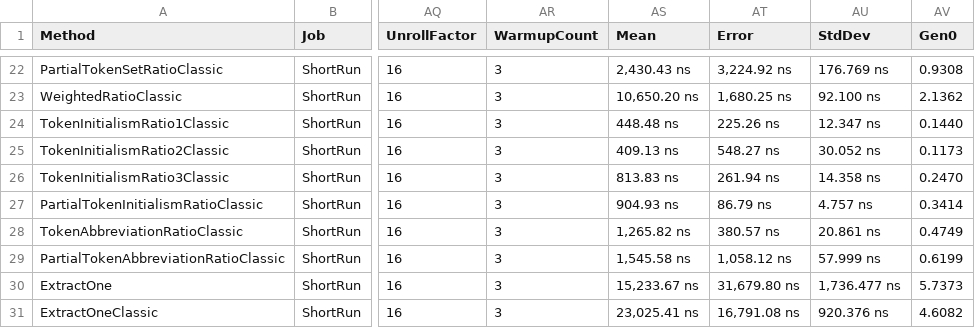
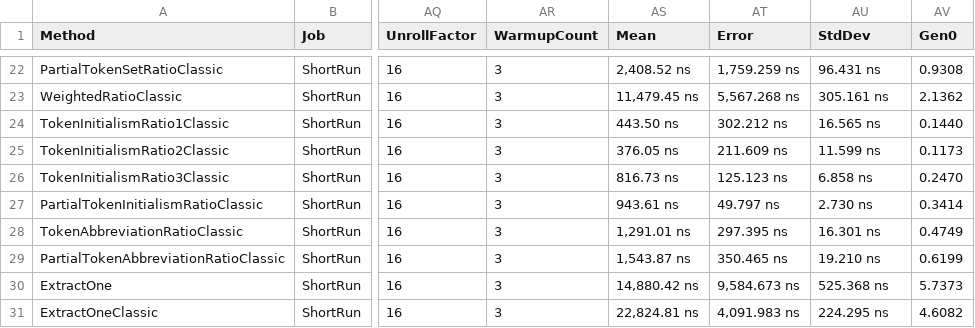
Before and after one commit to laicasaane/FuzzySharp, a CSV file: FuzzySharp.Benchmarks/BenchmarkDotNet.Artifacts/results/Raffinert.FuzzySharp.Benchmarks.BenchmarkAll-report.csv, drawn as a sheet; only a part is shown, gaps mark what is left out; the diff covers the shown part only; the diff names each change by its address in the sheet, - before the commit and + after, or states it on an @@ line.

```diff
--- a/FuzzySharp.Benchmarks/BenchmarkDotNet.Artifacts/results/Raffinert.FuzzySharp.Benchmarks.BenchmarkAll-report.csv
+++ b/FuzzySharp.Benchmarks/BenchmarkDotNet.Artifacts/results/Raffinert.FuzzySharp.Benchmarks.BenchmarkAll-report.csv
-AS22 (Mean): 2,430.43 ns
+AS22 (Mean): 2,408.52 ns
-AT22 (Error): 3,224.92 ns
+AT22 (Error): 1,759.259 ns
-AU22 (StdDev): 176.769 ns
+AU22 (StdDev): 96.431 ns
-AS23 (Mean): 10,650.20 ns
+AS23 (Mean): 11,479.45 ns
-AT23 (Error): 1,680.25 ns
+AT23 (Error): 5,567.268 ns
-AU23 (StdDev): 92.100 ns
+AU23 (StdDev): 305.161 ns
-AS24 (Mean): 448.48 ns
+AS24 (Mean): 443.50 ns
-AT24 (Error): 225.26 ns
+AT24 (Error): 302.212 ns
-AU24 (StdDev): 12.347 ns
+AU24 (StdDev): 16.565 ns
-AS25 (Mean): 409.13 ns
+AS25 (Mean): 376.05 ns
-AT25 (Error): 548.27 ns
+AT25 (Error): 211.609 ns
-AU25 (StdDev): 30.052 ns
+AU25 (StdDev): 11.599 ns
-AS26 (Mean): 813.83 ns
+AS26 (Mean): 816.73 ns
-AT26 (Error): 261.94 ns
+AT26 (Error): 125.123 ns
-AU26 (StdDev): 14.358 ns
+AU26 (StdDev): 6.858 ns
-AS27 (Mean): 904.93 ns
+AS27 (Mean): 943.61 ns
-AT27 (Error): 86.79 ns
+AT27 (Error): 49.797 ns
-AU27 (StdDev): 4.757 ns
+AU27 (StdDev): 2.730 ns
-AS28 (Mean): 1,265.82 ns
+AS28 (Mean): 1,291.01 ns
-AT28 (Error): 380.57 ns
+AT28 (Error): 297.395 ns
-AU28 (StdDev): 20.861 ns
+AU28 (StdDev): 16.301 ns
-AS29 (Mean): 1,545.58 ns
+AS29 (Mean): 1,543.87 ns
-AT29 (Error): 1,058.12 ns
+AT29 (Error): 350.465 ns
-AU29 (StdDev): 57.999 ns
+AU29 (StdDev): 19.210 ns
-AS30 (Mean): 15,233.67 ns
+AS30 (Mean): 14,880.42 ns
-AT30 (Error): 31,679.80 ns
+AT30 (Error): 9,584.673 ns
-AU30 (StdDev): 1,736.477 ns
+AU30 (StdDev): 525.368 ns
-AS31 (Mean): 23,025.41 ns
+AS31 (Mean): 22,824.81 ns
-AT31 (Error): 16,791.08 ns
+AT31 (Error): 4,091.983 ns
-AU31 (StdDev): 920.376 ns
+AU31 (StdDev): 224.295 ns
```
Also changed, not shown: 67 edited cells elsewhere in this file, 7 other files.
